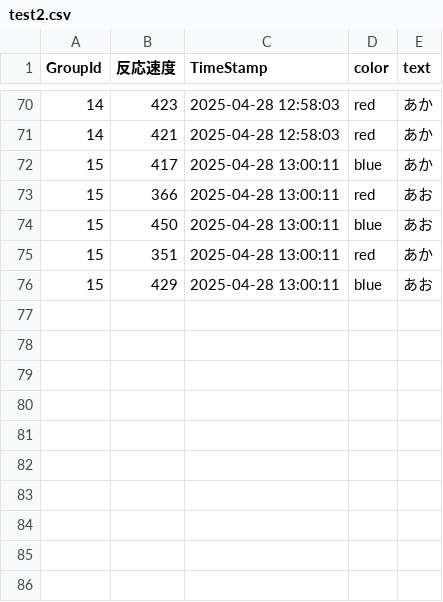
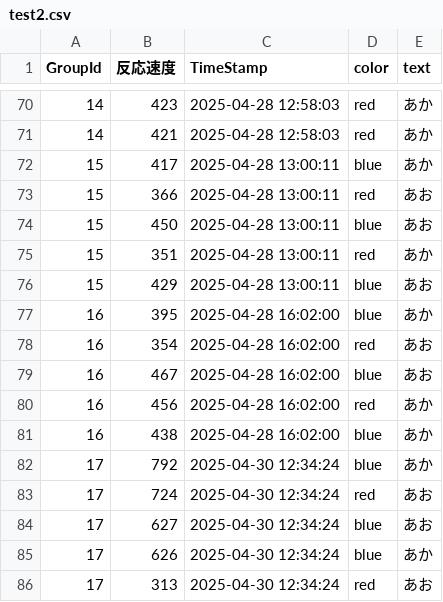
Before and after one commit to yukiyamamoto0804/May-Fes-Statistics, a CSV file: backend/output/test2.csv, drawn as a sheet; only a part is shown, gaps mark what is left out.

```diff
--- a/backend/output/test2.csv
+++ b/backend/output/test2.csv
@@ -76 +76,11 @@ GroupId,反応速度,TimeStamp,color,text
 15,429,2025-04-28 13:00:11,blue,あお
+16,395,2025-04-28 16:02:00,blue,あか
+16,354,2025-04-28 16:02:00,red,あお
+16,467,2025-04-28 16:02:00,blue,あお
+16,456,2025-04-28 16:02:00,red,あか
+16,438,2025-04-28 16:02:00,blue,あか
+17,792,2025-04-30 12:34:24,blue,あか
+17,724,2025-04-30 12:34:24,red,あお
+17,627,2025-04-30 12:34:24,blue,あお
+17,626,2025-04-30 12:34:24,blue,あか
+17,313,2025-04-30 12:34:24,red,あお
```
Also changed, not shown: backend/output/test1.csv, backend/output/test3.csv, 10 other files.
